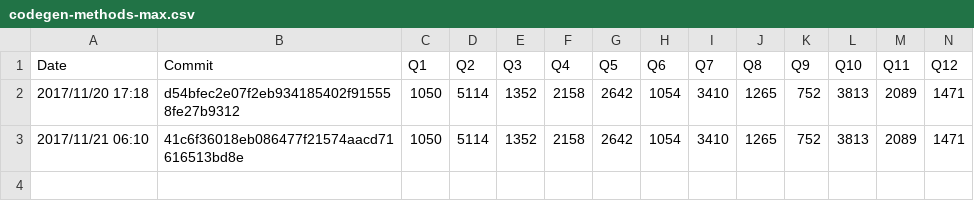
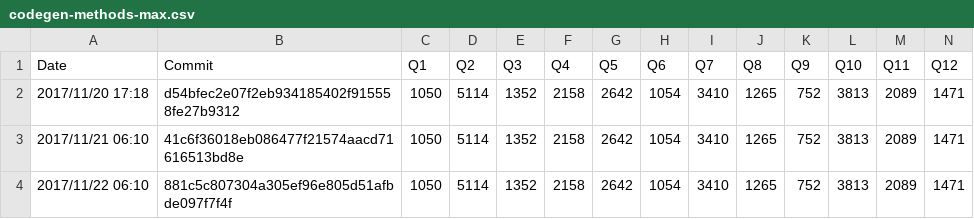
Before and after one commit to maropu/spark-tpcds-datagen, a CSV file: reports/metrics/codegen-methods-max.csv, drawn as a sheet; only a part is shown; rows hold the shown columns only; the diff names each change by its address in the sheet, - before the commit and + after, or states it on an @@ line.

```diff
--- a/reports/metrics/codegen-methods-max.csv
+++ b/reports/metrics/codegen-methods-max.csv
+row 4: 2017/11/22 06:10 | 881c5c807304a305ef96e805d51afbde097f7f4f | 1050 | 5114 | 1352 | 2158 | 2642 | 1054 | 3410 | 1265 | 752 | 3813 | 2089 | 1471
```
Also changed, not shown: reports/metrics/codegen-classes-avg.csv, reports/metrics/codegen-classes-max.csv, 3 other files.
